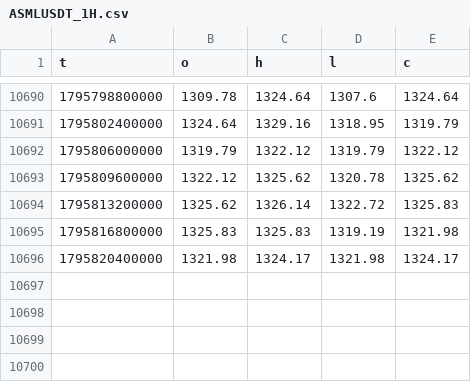
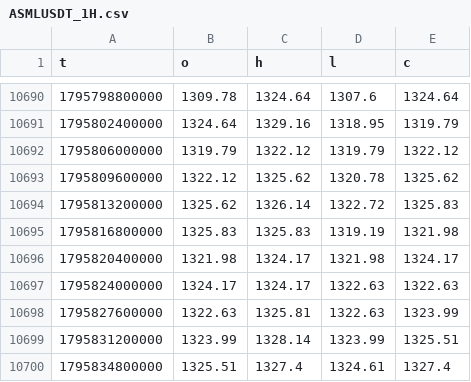
Before and after one commit to MraJJqq/vegas, a CSV file: data/ASMLUSDT_1H.csv, drawn as a sheet; only a part is shown, gaps mark what is left out; the diff names each change by its address in the sheet, - before the commit and + after, or states it on an @@ line.

```diff
--- a/data/ASMLUSDT_1H.csv
+++ b/data/ASMLUSDT_1H.csv
+row 10697: 1795824000000 | 1324.17 | 1324.17 | 1322.63 | 1322.63
+row 10698: 1795827600000 | 1322.63 | 1325.81 | 1322.63 | 1323.99
+row 10699: 1795831200000 | 1323.99 | 1328.14 | 1323.99 | 1325.51
+row 10700: 1795834800000 | 1325.51 | 1327.4 | 1324.61 | 1327.4
```
Also changed, not shown: data/AVGOUSDT_1H.csv, data/CLUSDT_1H.csv, 42 other files.
